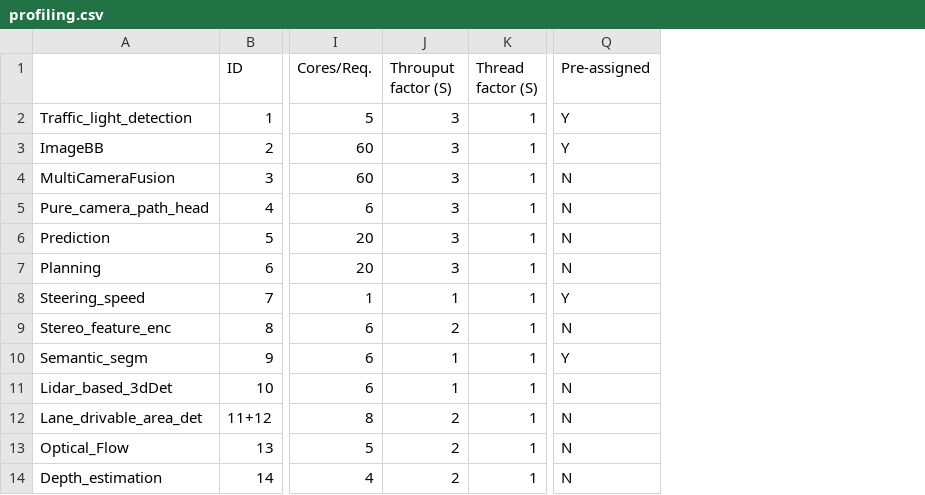
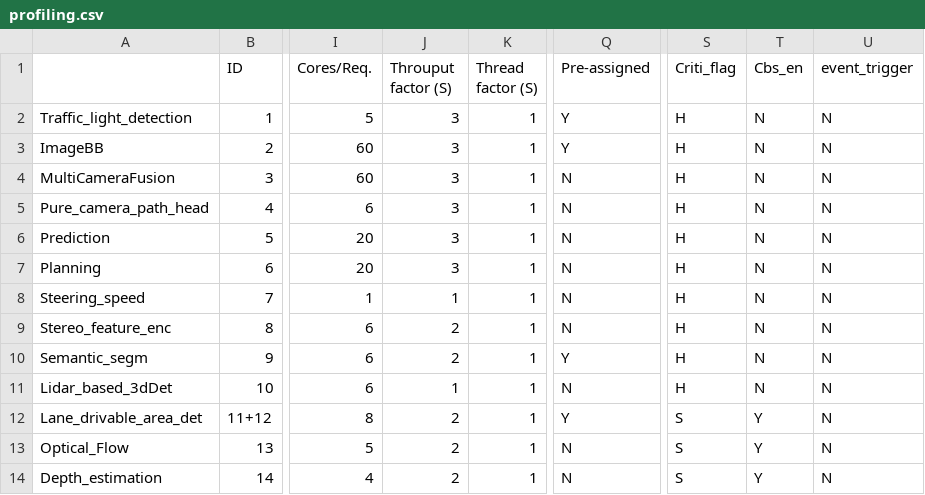
Before and after one commit to fightingnoble/scheduler, a CSV file: profiling.csv, drawn as a sheet; only a part is shown, gaps mark what is left out; the diff names each change by its address in the sheet, - before the commit and + after, or states it on an @@ line.

Commit message:
add attib: criti_flag, cbs_en; Resource_model_int: add attribution used for sparse cfg cache at runtime; add Data and Buffer to model the cache behavior and the mail box of the actor; SchedulingTableInt: add sparse index for cfg; ProcessBase: naive dependent check, TO_fix; task_cfg: deceline init_p_list caching, add divide task_graph into src, ops, sink; allocator_agent: remove functions copied from task_cfg.py, new the overall scheduling flow works.

```diff
--- a/profiling.csv
+++ b/profiling.csv
+column S (Criti_flag), rows 2-14: H | H | H | H | H | H | H | H | H | H | S | S | S
+column T (Cbs_en), rows 2-14: N | N | N | N | N | N | N | N | N | N | Y | Y | Y
+column U (event_trigger), rows 2-14: all N
-Q8 (Pre-assigned): Y
+Q8 (Pre-assigned): N
-J10 (Throuput factor (S)): 1
+J10 (Throuput factor (S)): 2
-Q12 (Pre-assigned): N
+Q12 (Pre-assigned): Y
```
Also changed, not shown: 7 other files.
